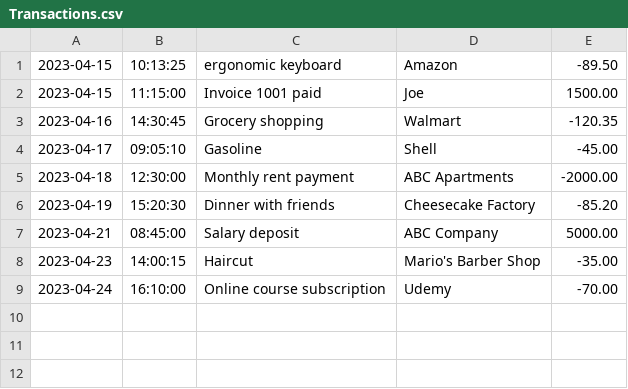
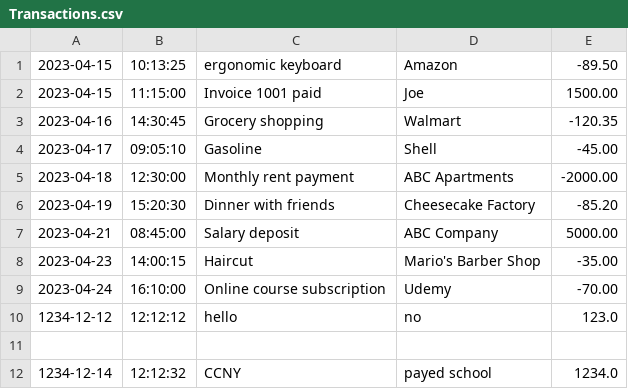
Before and after one commit to 10zinnyims/Transactions, a CSV file: Transactions.csv, drawn as a sheet; the diff names each change by its address in the sheet, - before the commit and + after, or states it on an @@ line.

```diff
--- a/Transactions.csv
+++ b/Transactions.csv
+row 10: 1234-12-12 | 12:12:12 | hello | no | 123.0
+row 11: (empty)
+row 12: 1234-12-14 | 12:12:32 | CCNY | payed school | 1234.0
```
Also changed, not shown: 4 other files.
